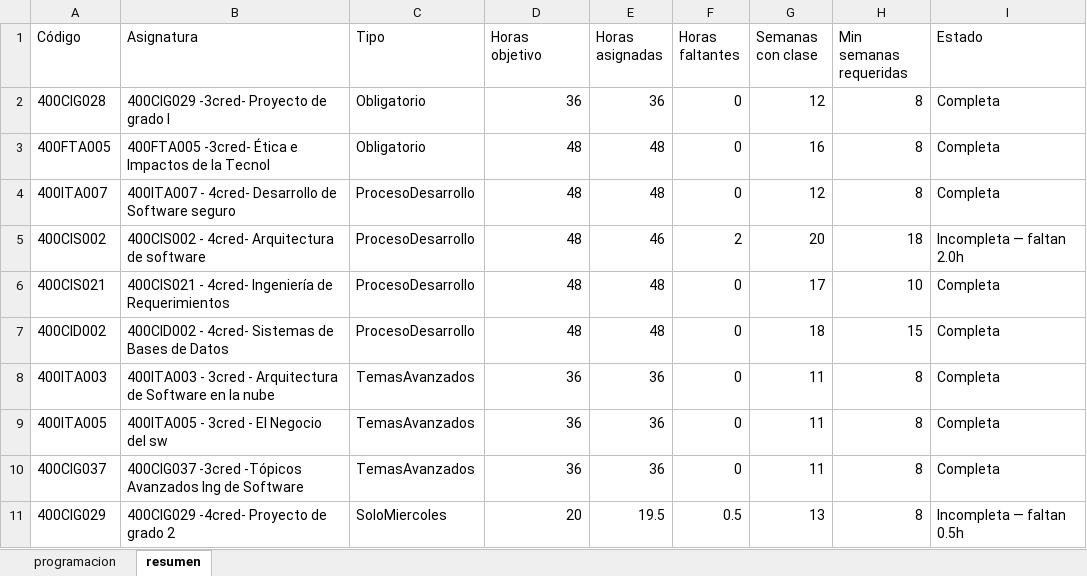
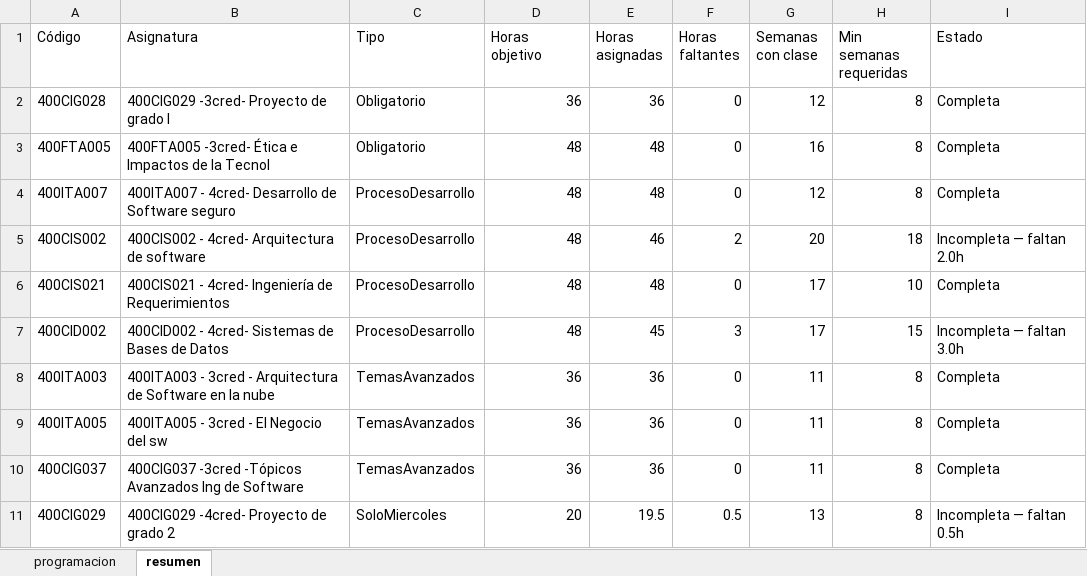
Before and after one commit to lufe089/programacion_academica, an Excel workbook: outputs/programacion_horas.xlsx, sheet resumen, drawn as a sheet; values as stored, in another font and other column widths than the file's, no borders; the diff names each change by its address in the sheet, - before the commit and + after, or states it on an @@ line.

```diff
--- a/outputs/programacion_horas.xlsx (sheet resumen)
+++ b/outputs/programacion_horas.xlsx (sheet resumen)
-E7 (Horas asignadas): 48
+E7 (Horas asignadas): 45
-F7 (Horas faltantes): 0
+F7 (Horas faltantes): 3
-G7 (Semanas con clase): 18
+G7 (Semanas con clase): 17
-I7 (Estado): Completa
+I7 (Estado): Incompleta — faltan 3.0h
```
Also changed, not shown: sheet programacion, outputs/programacion_franjas.xlsx, outputs/programacion_matriz.xlsx, 5 other files.
